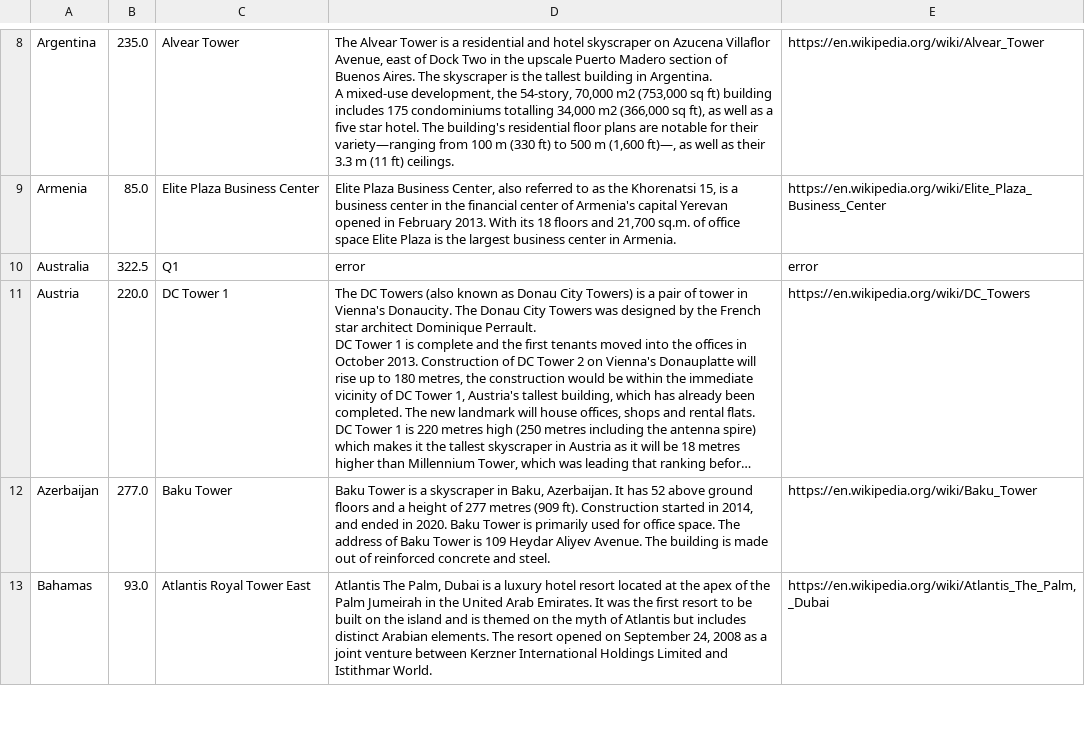
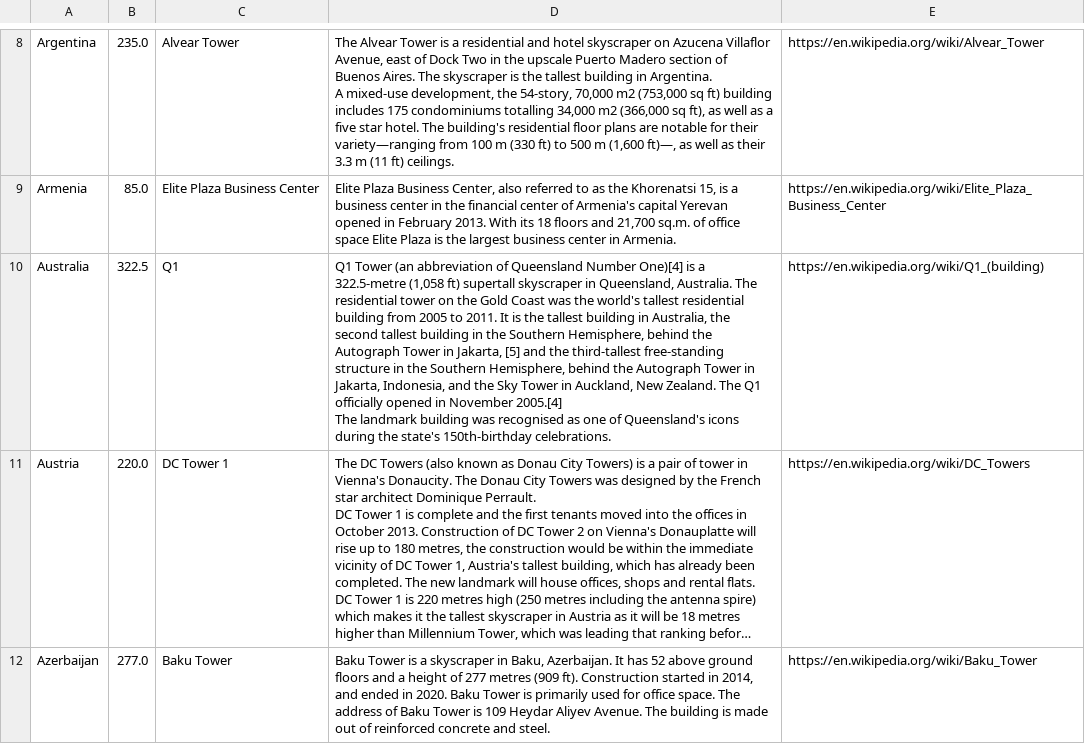
Before and after one commit to geldbogen/The_Geography_Game, a CSV file: data/highest building of that country in meter (higher is better).csv, drawn as a sheet; only a part is shown, gaps mark what is left out; the shorter side is filled out with more unchanged rows; long unchanged cells end in …; ↵ is a line break in a cell; the diff names each change by its address in the sheet, - before the commit and + after, or states it on an @@ line.

Commit message:
fix: update building height and population data for Australia and the United States in respective CSV files

```diff
--- a/data/highest building of that country in meter (higher is better).csv
+++ b/data/highest building of that country in meter (higher is better).csv
-D10: error
+D10: Q1 Tower (an abbreviation of Queensland Number One)[4] is a 322.5-metre (1,058 ft) supertall skyscraper in Queensland, Australia. The residential tower on the Gold Coast was the world's tallest residential building from 2005 to 2011. It is the tallest building in Australia, the second tallest building in the Southern Hemisphere, behind the Autograph Tower in Jakarta, [5] and the third-tallest free-standing structure in the Southern Hemisphere, behind the Autograph Tower in Jakarta, Indonesia, and the Sky Tower in Auckland, New Zealand. The Q1 officially opened in November 2005.[4] ↵ The landmark building was recognised as one of Queensland's icons during the state's 150th-birthday celebrations.
-E10: error
+E10: https://en.wikipedia.org/wiki/Q1_(building)
```
Also changed, not shown: data/population of the most populated city of that country (higher is better).csv, 1 other file.
